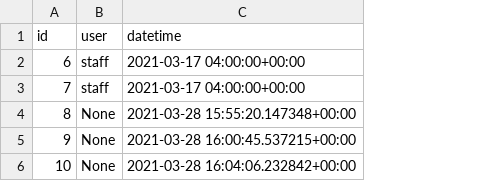
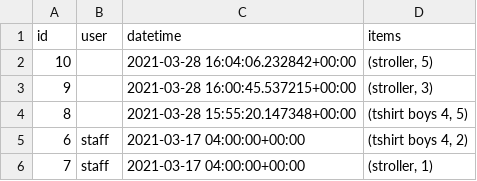
Before and after one commit to mkornyev/FLP-Inventory, a CSV file: db_csv_backups/Checkin.csv, drawn as a sheet; removed rows and columns are numbered as before the commit, all else as after; the diff names each change by its address in the sheet, - before the commit and + after, or states it on an @@ line.

```diff
--- a/db_csv_backups/Checkin.csv
+++ b/db_csv_backups/Checkin.csv
+column D (items), rows 5-6: (tshirt boys 4, 2) | (stroller, 1)
+row 2: 10 |  | 2021-03-28 16:04:06.232842+00:00 | (stroller, 5)
+row 3: 9 |  | 2021-03-28 16:00:45.537215+00:00 | (stroller, 3)
+row 4: 8 |  | 2021-03-28 15:55:20.147348+00:00 | (tshirt boys 4, 5)
-row 4: 8 | None | 2021-03-28 15:55:20.147348+00:00
-row 5: 9 | None | 2021-03-28 16:00:45.537215+00:00
-row 6: 10 | None | 2021-03-28 16:04:06.232842+00:00
```
Also changed, not shown: db_csv_backups/Checkout.csv, db_csv_backups/ItemTransaction.csv, 5 other files.
